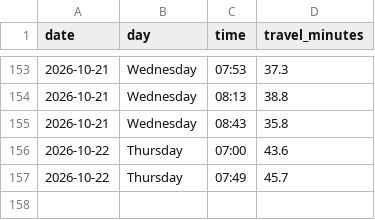
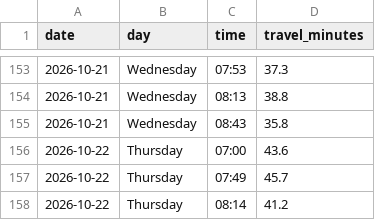
Before and after one commit to kaustubhbhatter/traffic-project, a CSV file: data/traffic_data.csv, drawn as a sheet; only a part is shown, gaps mark what is left out; the diff names each change by its address in the sheet, - before the commit and + after, or states it on an @@ line.

```diff
--- a/data/traffic_data.csv
+++ b/data/traffic_data.csv
+row 158: 2026-10-22 | Thursday | 08:14 | 41.2
```
Also changed, not shown: 1 other file.
